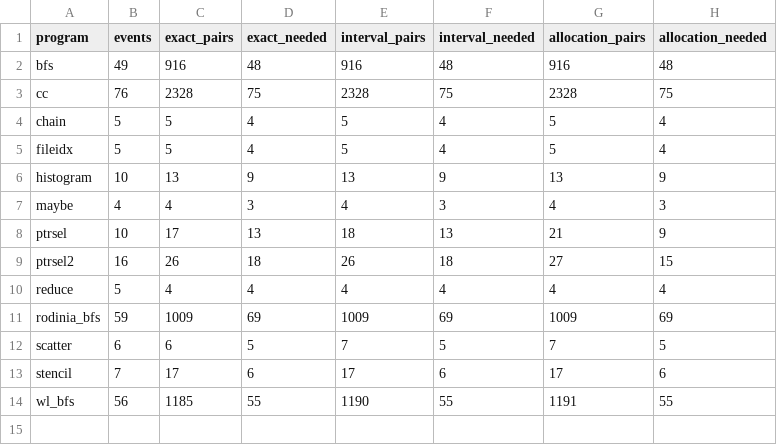
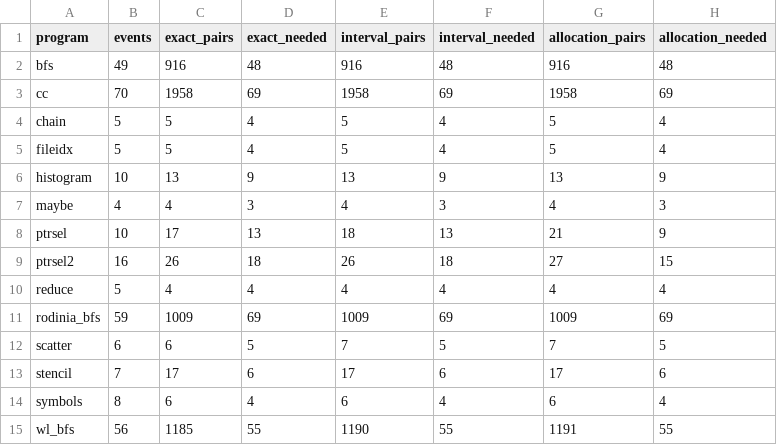
Before and after one commit to socal-ucr/MemPrint, a CSV file: paper_gpu/data/granularity.csv, drawn as a sheet.

```diff
--- a/paper_gpu/data/granularity.csv
+++ b/paper_gpu/data/granularity.csv
@@ -2,3 +2,3 @@ program,events,exact_pairs,exact_needed,interval_pairs,interval_needed,allocatio
 bfs,49,916,48,916,48,916,48
-cc,76,2328,75,2328,75,2328,75
+cc,70,1958,69,1958,69,1958,69
 chain,5,5,4,5,4,5,4
@@ -13,2 +13,3 @@ scatter,6,6,5,7,5,7,5
 stencil,7,17,6,17,6,17,6
+symbols,8,6,4,6,4,6,4
 wl_bfs,56,1185,55,1190,55,1191,55
```
Also changed, not shown: paper_gpu/data/cc_runs.csv, paper_gpu/data/datadep.csv, 27 other files.
